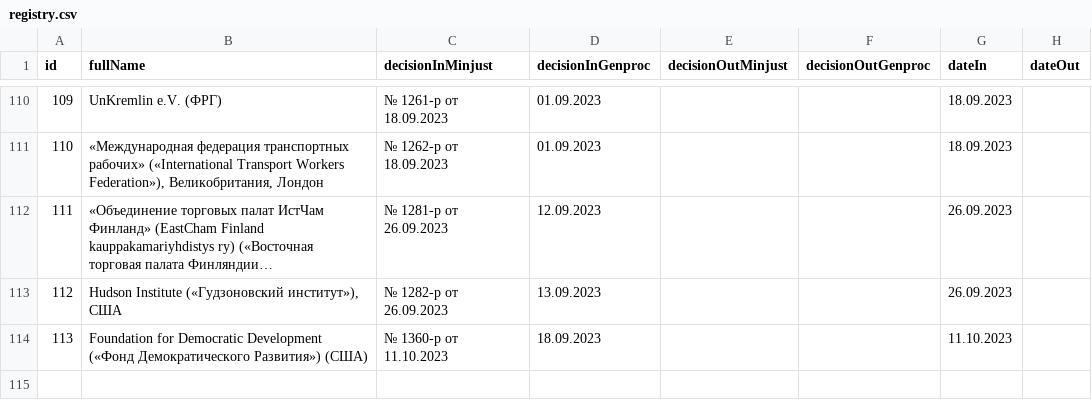
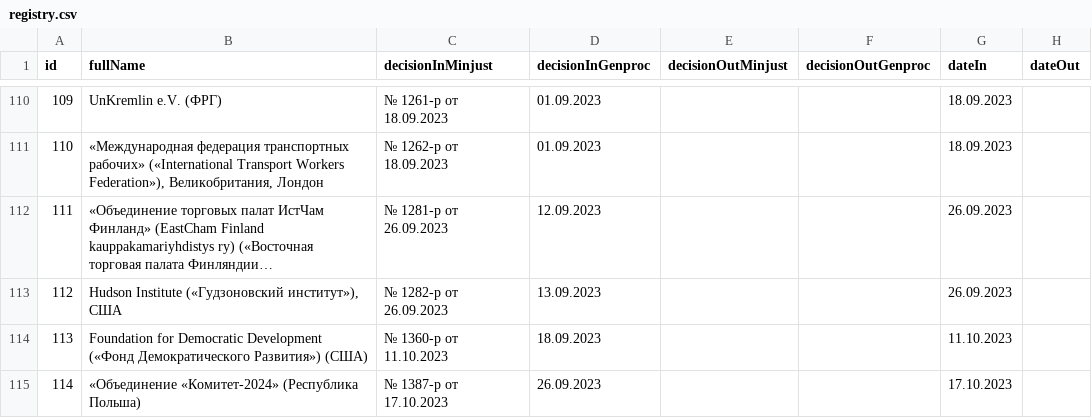
Before and after one commit to fz255/undesirable-organizations, a CSV file: registry.csv, drawn as a sheet; only a part is shown, gaps mark what is left out; long unchanged cells end in …; the diff names each change by its address in the sheet, - before the commit and + after, or states it on an @@ line.

```diff
--- a/registry.csv
+++ b/registry.csv
+row 115: 114 | «Объединение «Комитет-2024» (Республика Польша) | № 1387-р от 17.10.2023 | 26.09.2023 |  |  | 17.10.2023
```
Also changed, not shown: 1 other file.
